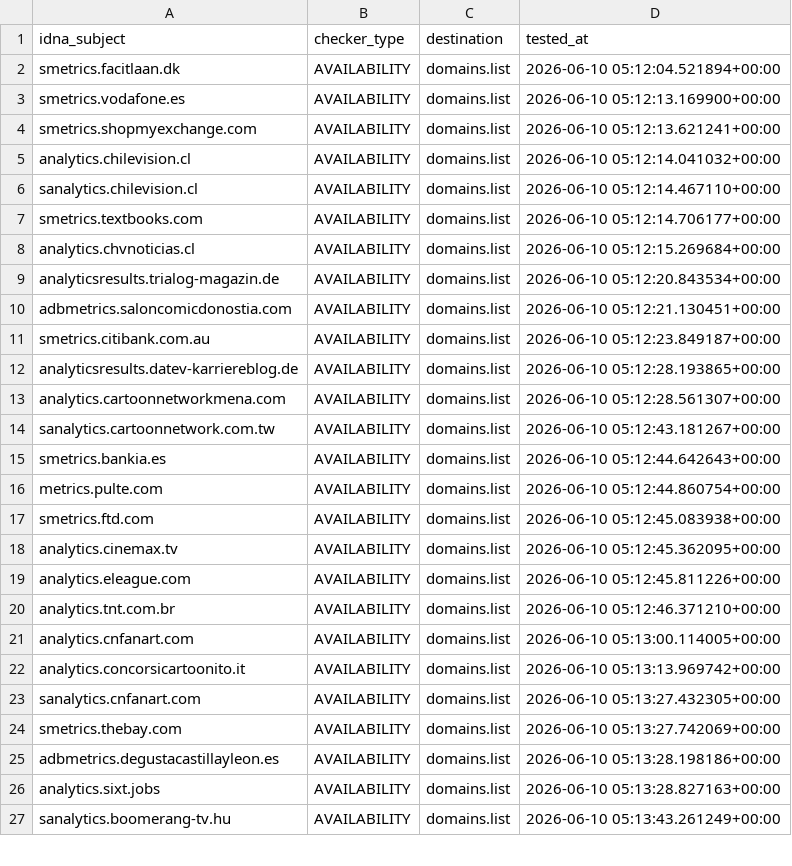
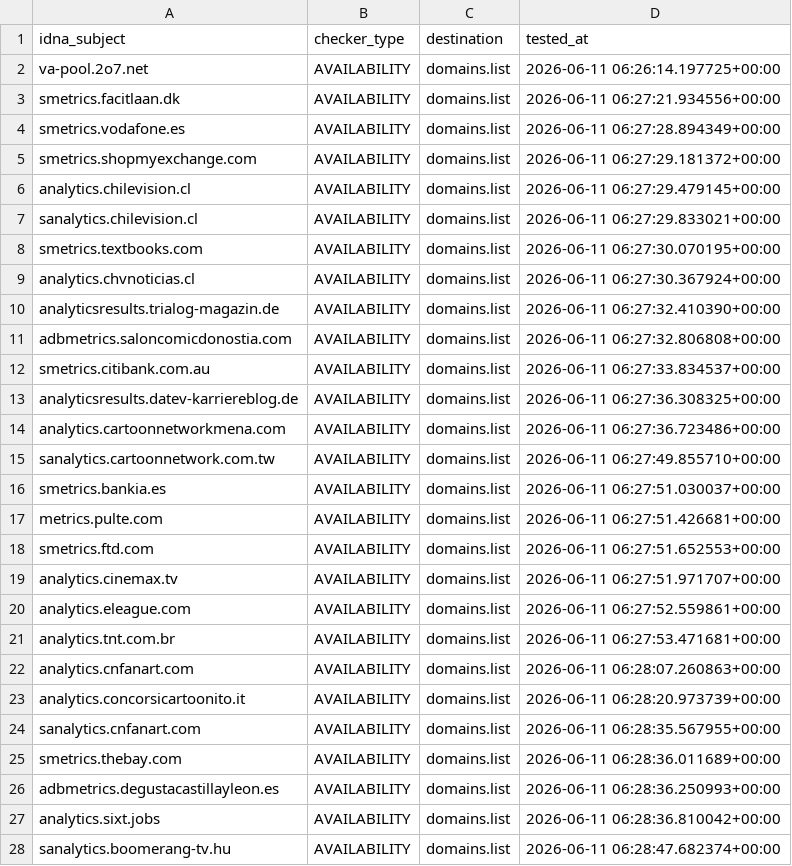
Before and after one commit to Ultimate-Hosts-Blacklist/2o7.net, a CSV file: .pyfunceble/inactive.csv, drawn as a sheet; only a part is shown; the diff covers the shown part only.

```diff
--- a/.pyfunceble/inactive.csv
+++ b/.pyfunceble/inactive.csv
@@ -1,27 +1,28 @@
 idna_subject,checker_type,destination,tested_at
-smetrics.facitlaan.dk,AVAILABILITY,domains.list,2026-06-10 05:12:04.521894+00:00
-smetrics.vodafone.es,AVAILABILITY,domains.list,2026-06-10 05:12:13.169900+00:00
-smetrics.shopmyexchange.com,AVAILABILITY,domains.list,2026-06-10 05:12:13.621241+00:00
-analytics.chilevision.cl,AVAILABILITY,domains.list,2026-06-10 05:12:14.041032+00:00
-sanalytics.chilevision.cl,AVAILABILITY,domains.list,2026-06-10 05:12:14.467110+00:00
-smetrics.textbooks.com,AVAILABILITY,domains.list,2026-06-10 05:12:14.706177+00:00
-analytics.chvnoticias.cl,AVAILABILITY,domains.list,2026-06-10 05:12:15.269684+00:00
-analyticsresults.trialog-magazin.de,AVAILABILITY,domains.list,2026-06-10 05:12:20.843534+00:00
-adbmetrics.saloncomicdonostia.com,AVAILABILITY,domains.list,2026-06-10 05:12:21.130451+00:00
-smetrics.citibank.com.au,AVAILABILITY,domains.list,2026-06-10 05:12:23.849187+00:00
-analyticsresults.datev-karriereblog.de,AVAILABILITY,domains.list,2026-06-10 05:12:28.193865+00:00
-analytics.cartoonnetworkmena.com,AVAILABILITY,domains.list,2026-06-10 05:12:28.561307+00:00
-sanalytics.cartoonnetwork.com.tw,AVAILABILITY,domains.list,2026-06-10 05:12:43.181267+00:00
-smetrics.bankia.es,AVAILABILITY,domains.list,2026-06-10 05:12:44.642643+00:00
-metrics.pulte.com,AVAILABILITY,domains.list,2026-06-10 05:12:44.860754+00:00
-smetrics.ftd.com,AVAILABILITY,domains.list,2026-06-10 05:12:45.083938+00:00
-analytics.cinemax.tv,AVAILABILITY,domains.list,2026-06-10 05:12:45.362095+00:00
-analytics.eleague.com,AVAILABILITY,domains.list,2026-06-10 05:12:45.811226+00:00
-analytics.tnt.com.br,AVAILABILITY,domains.list,2026-06-10 05:12:46.371210+00:00
-analytics.cnfanart.com,AVAILABILITY,domains.list,2026-06-10 05:13:00.114005+00:00
-analytics.concorsicartoonito.it,AVAILABILITY,domains.list,2026-06-10 05:13:13.969742+00:00
-sanalytics.cnfanart.com,AVAILABILITY,domains.list,2026-06-10 05:13:27.432305+00:00
-smetrics.thebay.com,AVAILABILITY,domains.list,2026-06-10 05:13:27.742069+00:00
-adbmetrics.degustacastillayleon.es,AVAILABILITY,domains.list,2026-06-10 05:13:28.198186+00:00
-analytics.sixt.jobs,AVAILABILITY,domains.list,2026-06-10 05:13:28.827163+00:00
-sanalytics.boomerang-tv.hu,AVAILABILITY,domains.list,2026-06-10 05:13:43.261249+00:00
+va-pool.2o7.net,AVAILABILITY,domains.list,2026-06-11 06:26:14.197725+00:00
+smetrics.facitlaan.dk,AVAILABILITY,domains.list,2026-06-11 06:27:21.934556+00:00
+smetrics.vodafone.es,AVAILABILITY,domains.list,2026-06-11 06:27:28.894349+00:00
+smetrics.shopmyexchange.com,AVAILABILITY,domains.list,2026-06-11 06:27:29.181372+00:00
+analytics.chilevision.cl,AVAILABILITY,domains.list,2026-06-11 06:27:29.479145+00:00
+sanalytics.chilevision.cl,AVAILABILITY,domains.list,2026-06-11 06:27:29.833021+00:00
+smetrics.textbooks.com,AVAILABILITY,domains.list,2026-06-11 06:27:30.070195+00:00
+analytics.chvnoticias.cl,AVAILABILITY,domains.list,2026-06-11 06:27:30.367924+00:00
+analyticsresults.trialog-magazin.de,AVAILABILITY,domains.list,2026-06-11 06:27:32.410390+00:00
+adbmetrics.saloncomicdonostia.com,AVAILABILITY,domains.list,2026-06-11 06:27:32.806808+00:00
+smetrics.citibank.com.au,AVAILABILITY,domains.list,2026-06-11 06:27:33.834537+00:00
+analyticsresults.datev-karriereblog.de,AVAILABILITY,domains.list,2026-06-11 06:27:36.308325+00:00
+analytics.cartoonnetworkmena.com,AVAILABILITY,domains.list,2026-06-11 06:27:36.723486+00:00
+sanalytics.cartoonnetwork.com.tw,AVAILABILITY,domains.list,2026-06-11 06:27:49.855710+00:00
+smetrics.bankia.es,AVAILABILITY,domains.list,2026-06-11 06:27:51.030037+00:00
+metrics.pulte.com,AVAILABILITY,domains.list,2026-06-11 06:27:51.426681+00:00
+smetrics.ftd.com,AVAILABILITY,domains.list,2026-06-11 06:27:51.652553+00:00
+analytics.cinemax.tv,AVAILABILITY,domains.list,2026-06-11 06:27:51.971707+00:00
+analytics.eleague.com,AVAILABILITY,domains.list,2026-06-11 06:27:52.559861+00:00
+analytics.tnt.com.br,AVAILABILITY,domains.list,2026-06-11 06:27:53.471681+00:00
+analytics.cnfanart.com,AVAILABILITY,domains.list,2026-06-11 06:28:07.260863+00:00
+analytics.concorsicartoonito.it,AVAILABILITY,domains.list,2026-06-11 06:28:20.973739+00:00
+sanalytics.cnfanart.com,AVAILABILITY,domains.list,2026-06-11 06:28:35.567955+00:00
+smetrics.thebay.com,AVAILABILITY,domains.list,2026-06-11 06:28:36.011689+00:00
+adbmetrics.degustacastillayleon.es,AVAILABILITY,domains.list,2026-06-11 06:28:36.250993+00:00
+analytics.sixt.jobs,AVAILABILITY,domains.list,2026-06-11 06:28:36.810042+00:00
+sanalytics.boomerang-tv.hu,AVAILABILITY,domains.list,2026-06-11 06:28:47.682374+00:00
```
Also changed, not shown: 16 edited cells elsewhere in this file, 20 other files.
